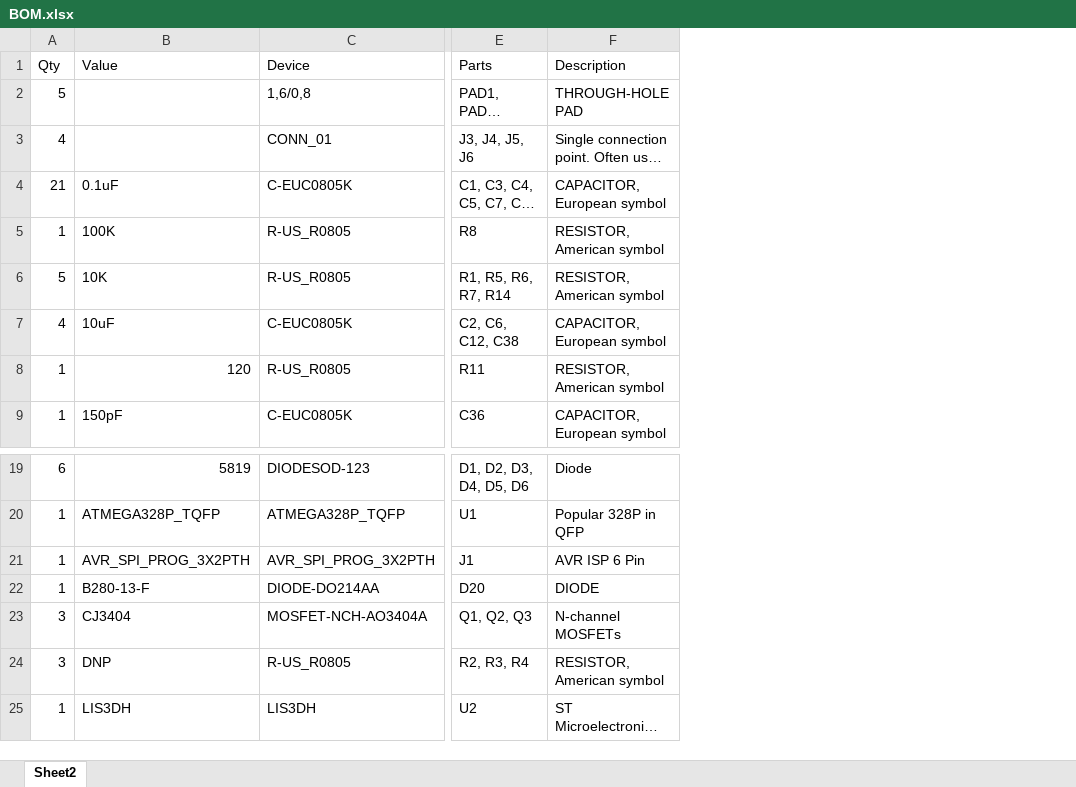
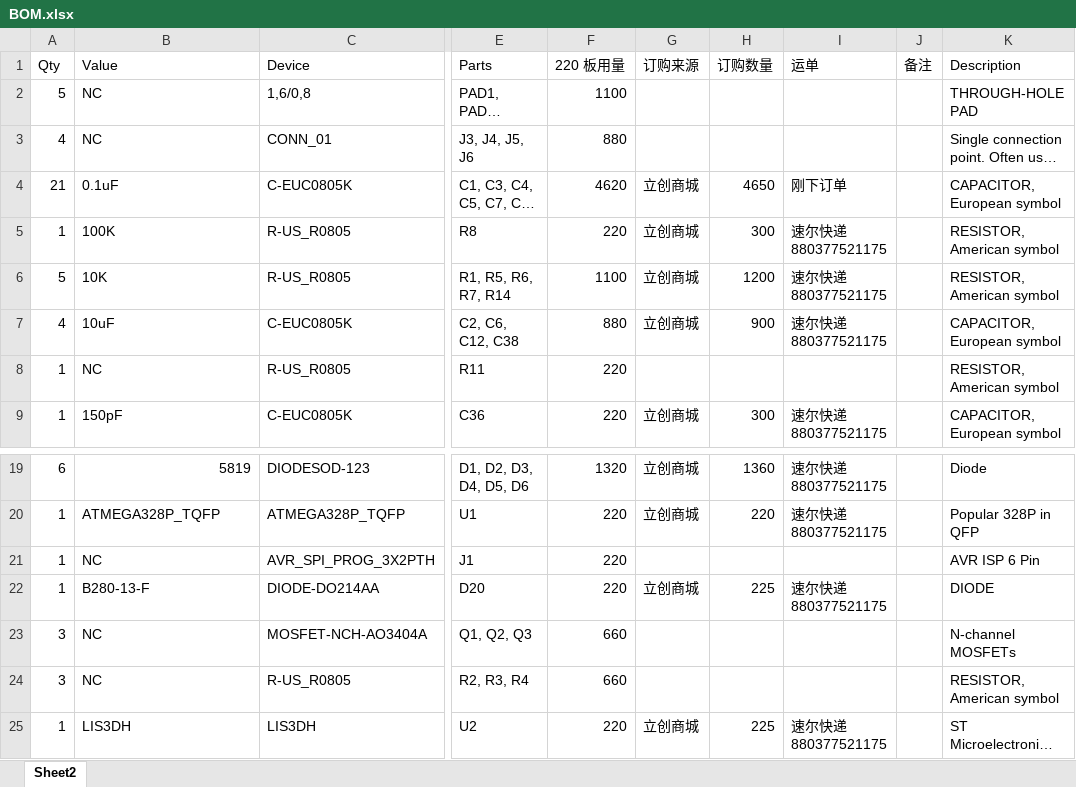
Before and after one commit to brooklynresearch/LEDSphere, an Excel workbook: Eagle Files/rs485board/BOM.xlsx, sheet Sheet2, drawn as a sheet; only a part is shown, gaps mark what is left out; long unchanged cells end in …; values as stored, in another font and other column widths than the file's, no borders; the diff names each change by its address in the sheet, - before the commit and + after, or states it on an @@ line.

Commit message:
finish bom

```diff
--- a/Eagle Files/rs485board/BOM.xlsx (sheet Sheet2)
+++ b/Eagle Files/rs485board/BOM.xlsx (sheet Sheet2)
+column F (220 板用量), rows 2-9: 1100 | 880 | 4620 | 220 | 1100 | 880 | 220 | 220; rows 19-25: 1320 | 220 | 220 | 220 | 660 | 660 | 220
+column G (订购来源), rows 4-9: 立创商城 | 立创商城 | 立创商城 | 立创商城 |  | 立创商城; rows 19-25: 立创商城 | 立创商城 |  | 立创商城 |  |  | 立创商城
+column H (订购数量), rows 4-9: 4650 | 300 | 1200 | 900 |  | 300; rows 19-25: 1360 | 220 |  | 225 |  |  | 225
+column I (运单), rows 4-9: 刚下订单 | 速尔快递 880377521175 | 速尔快递 880377521175 | 速尔快递 880377521175 |  | 速尔快递 880377521175; rows 19-25: 速尔快递 880377521175 | 速尔快递 880377521175 |  | 速尔快递 880377521175 |  |  | 速尔快递 880377521175
+column J (备注), empty
-B2:B3 (Value): (empty)
+B2:B3 (Value): NC
-B8 (Value): 120
+B8 (Value): NC
-B21 (Value): AVR_SPI_PROG_3X2PTH
+B21 (Value): NC
-B23 (Value): CJ3404
+B23 (Value): NC
-B24 (Value): DNP
+B24 (Value): NC
```
